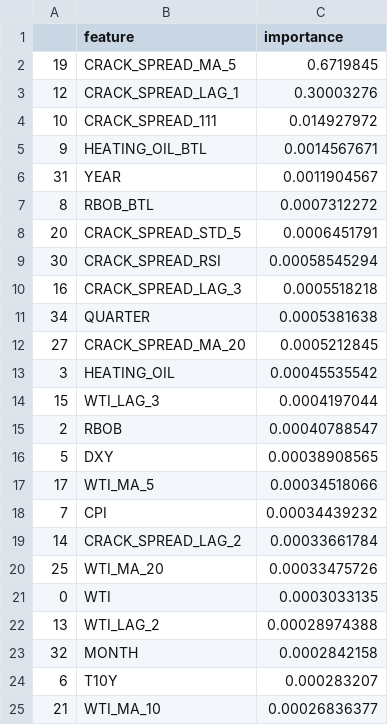
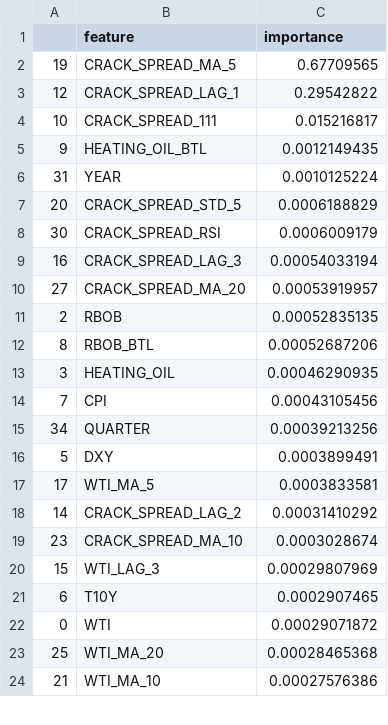
Before and after one commit to Aravindanvi/capstone-fuel-price-risk, a CSV file: results/xgb_feature_importance.csv, drawn as a sheet; only a part is shown; the diff covers the shown part only.

```diff
--- a/results/xgb_feature_importance.csv
+++ b/results/xgb_feature_importance.csv
@@ -1,25 +1,24 @@
 ,feature,importance
-19,CRACK_SPREAD_MA_5,0.6719845
-12,CRACK_SPREAD_LAG_1,0.30003276
-10,CRACK_SPREAD_111,0.014927972
-9,HEATING_OIL_BTL,0.0014567671
-31,YEAR,0.0011904567
-8,RBOB_BTL,0.0007312272
-20,CRACK_SPREAD_STD_5,0.0006451791
-30,CRACK_SPREAD_RSI,0.00058545294
-16,CRACK_SPREAD_LAG_3,0.0005518218
-34,QUARTER,0.0005381638
-27,CRACK_SPREAD_MA_20,0.0005212845
-3,HEATING_OIL,0.00045535542
-15,WTI_LAG_3,0.0004197044
-2,RBOB,0.00040788547
-5,DXY,0.00038908565
-17,WTI_MA_5,0.00034518066
-7,CPI,0.00034439232
-14,CRACK_SPREAD_LAG_2,0.00033661784
-25,WTI_MA_20,0.00033475726
-0,WTI,0.0003033135
-13,WTI_LAG_2,0.00028974388
-32,MONTH,0.0002842158
-6,T10Y,0.000283207
-21,WTI_MA_10,0.00026836377
+19,CRACK_SPREAD_MA_5,0.67709565
+12,CRACK_SPREAD_LAG_1,0.29542822
+10,CRACK_SPREAD_111,0.015216817
+9,HEATING_OIL_BTL,0.0012149435
+31,YEAR,0.0010125224
+20,CRACK_SPREAD_STD_5,0.0006188829
+30,CRACK_SPREAD_RSI,0.0006009179
+16,CRACK_SPREAD_LAG_3,0.00054033194
+27,CRACK_SPREAD_MA_20,0.00053919957
+2,RBOB,0.00052835135
+8,RBOB_BTL,0.00052687206
+3,HEATING_OIL,0.00046290935
+7,CPI,0.00043105456
+34,QUARTER,0.00039213256
+5,DXY,0.0003899491
+17,WTI_MA_5,0.0003833581
+14,CRACK_SPREAD_LAG_2,0.00031410292
+23,CRACK_SPREAD_MA_10,0.0003028674
+15,WTI_LAG_3,0.00029807969
+6,T10Y,0.0002907465
+0,WTI,0.00029071872
+25,WTI_MA_20,0.00028465368
+21,WTI_MA_10,0.00027576386
```
Also changed, not shown: 7 added rows, 6 removed rows and 6 edited cells elsewhere in this file, data/processed/X_test.csv, data/processed/y_test.csv, 29 other files.
